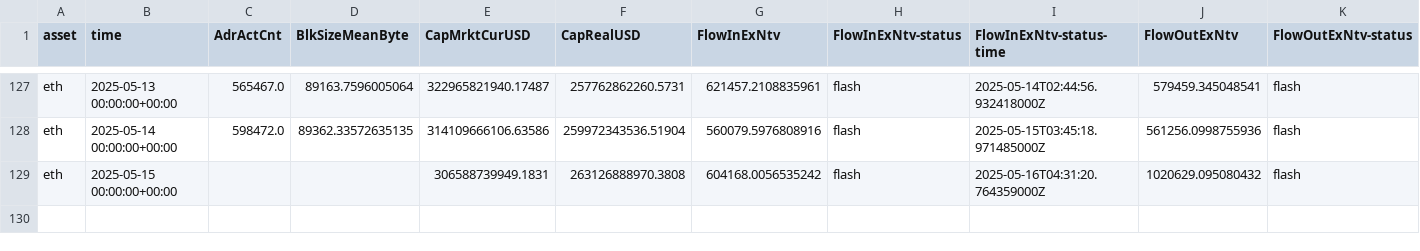
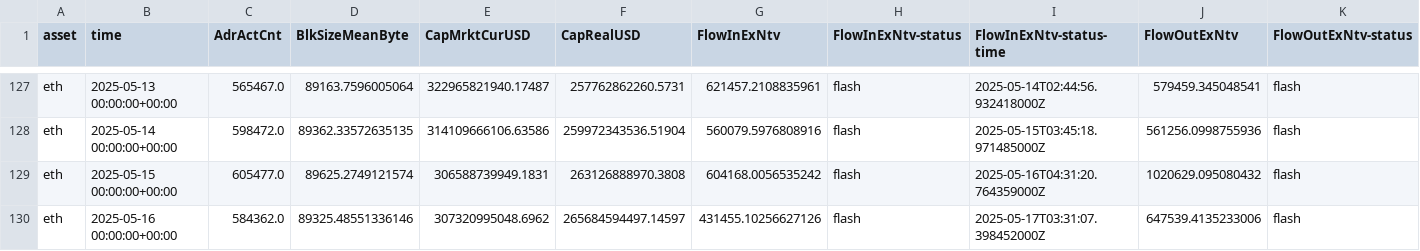
Before and after one commit to alex-lebedev/crypto-on-chain, a CSV file: eth_onchain_daily.csv, drawn as a sheet; only a part is shown, gaps mark what is left out; rows hold the shown columns only; the diff names each change by its address in the sheet, - before the commit and + after, or states it on an @@ line.

Commit message:
Daily update: 2025-05-17

```diff
--- a/eth_onchain_daily.csv
+++ b/eth_onchain_daily.csv
-C129 (AdrActCnt): (empty)
+C129 (AdrActCnt): 605477.0
-D129 (BlkSizeMeanByte): (empty)
+D129 (BlkSizeMeanByte): 89625.2749121574
+row 130: eth | 2025-05-16 00:00:00+00:00 | 584362.0 | 89325.48551336146 | 307320995048.6962 | 265684594497.14597 | 431455.10256627126 | flash | 2025-05-17T03:31:07.398452000Z | 647539.4135233006 | flash
```
Also changed, not shown: btc_onchain_daily.csv, 6 other files.
